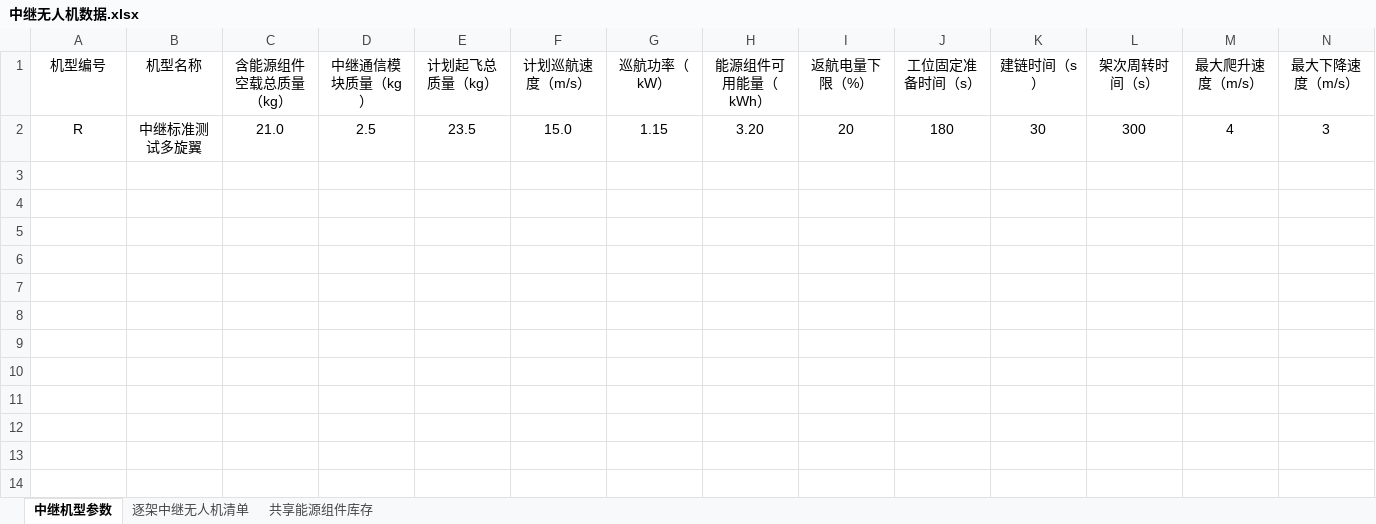
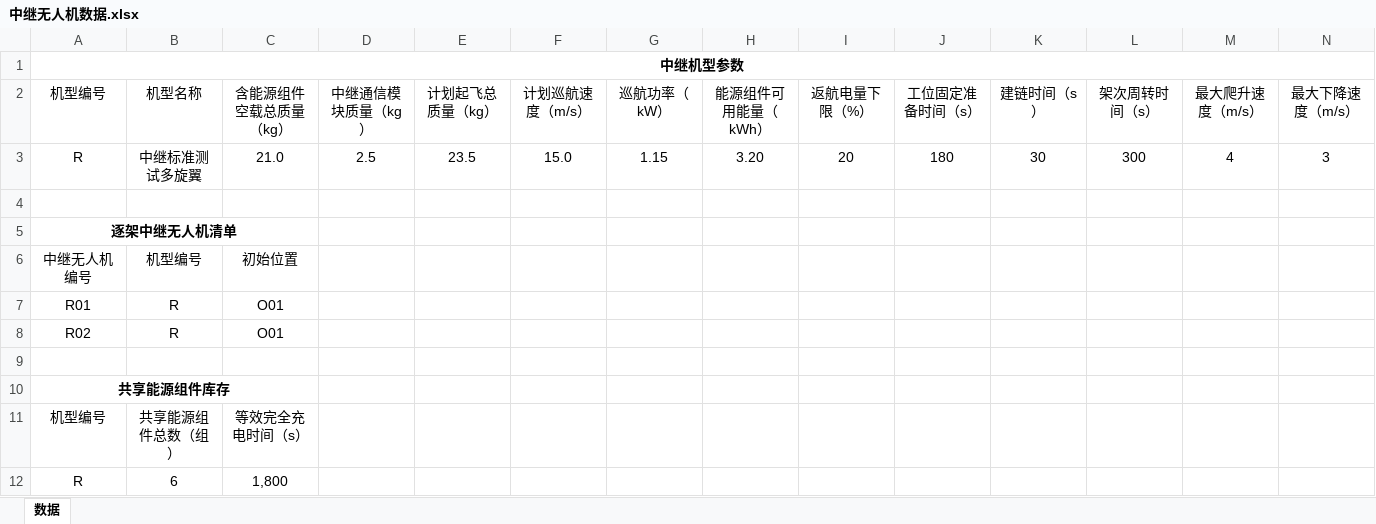
Before and after one commit to Doris-Lee97052388150/HUAWEI-CUP, an Excel workbook: 数据/无人机应急物资运输基础数据/中继无人机数据.xlsx, sheet 数据, drawn as a sheet; only a part is shown; values as stored, in another font and other column widths than the file's, no borders; rows hold the shown columns only; the diff names each change by its address in the sheet, - before the commit and + after, or states it on an @@ line.

```diff
--- a/数据/无人机应急物资运输基础数据/中继无人机数据.xlsx (sheet 数据)
+++ b/数据/无人机应急物资运输基础数据/中继无人机数据.xlsx (sheet 数据)
-sheet tab: 中继机型参数
+sheet tab: 数据
-sheet tab: 逐架中继无人机清单
-sheet tab: 共享能源组件库存
+row 1: 中继机型参数
+row 4: (empty)
+row 5: 逐架中继无人机清单
+row 6: 中继无人机编号 | 机型编号 | 初始位置
+row 7: R01 | R | O01
+row 8: R02 | R | O01
+row 9: (empty)
+row 10: 共享能源组件库存
+row 11: 机型编号 | 共享能源组件总数（组） | 等效完全充电时间（s）
+row 12: R | 6 | 1,800
```
Also changed, not shown: 数据/无人机应急物资运输基础数据/物资需求与配送时限.xlsx, 数据/无人机应急物资运输基础数据/调度中心与服务区.xlsx, 17 other files.
